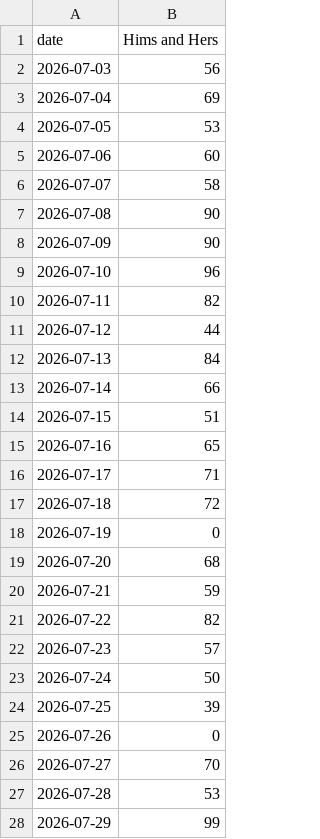
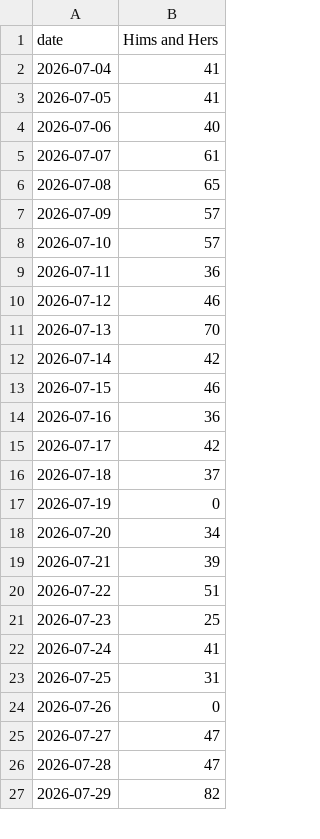
Before and after one commit to bgxhy/social-information-investors, a CSV file: data/trends/Hims_and_Hers_web.csv, drawn as a sheet; only a part is shown; the diff covers the shown part only.

```diff
--- a/data/trends/Hims_and_Hers_web.csv
+++ b/data/trends/Hims_and_Hers_web.csv
@@ -1,28 +1,27 @@
 date,Hims and Hers
-2026-07-03,56
-2026-07-04,69
-2026-07-05,53
-2026-07-06,60
-2026-07-07,58
-2026-07-08,90
-2026-07-09,90
-2026-07-10,96
-2026-07-11,82
-2026-07-12,44
-2026-07-13,84
-2026-07-14,66
-2026-07-15,51
-2026-07-16,65
-2026-07-17,71
-2026-07-18,72
+2026-07-04,41
+2026-07-05,41
+2026-07-06,40
+2026-07-07,61
+2026-07-08,65
+2026-07-09,57
+2026-07-10,57
+2026-07-11,36
+2026-07-12,46
+2026-07-13,70
+2026-07-14,42
+2026-07-15,46
+2026-07-16,36
+2026-07-17,42
+2026-07-18,37
 2026-07-19,0
-2026-07-20,68
-2026-07-21,59
-2026-07-22,82
-2026-07-23,57
-2026-07-24,50
-2026-07-25,39
+2026-07-20,34
+2026-07-21,39
+2026-07-22,51
+2026-07-23,25
+2026-07-24,41
+2026-07-25,31
 2026-07-26,0
-2026-07-27,70
-2026-07-28,53
-2026-07-29,99
+2026-07-27,47
+2026-07-28,47
+2026-07-29,82
```
Also changed, not shown: 1 added row and 91 edited cells elsewhere in this file, data/signals.csv, data/trends/Beyond_Meat_web.csv, 38 other files.
